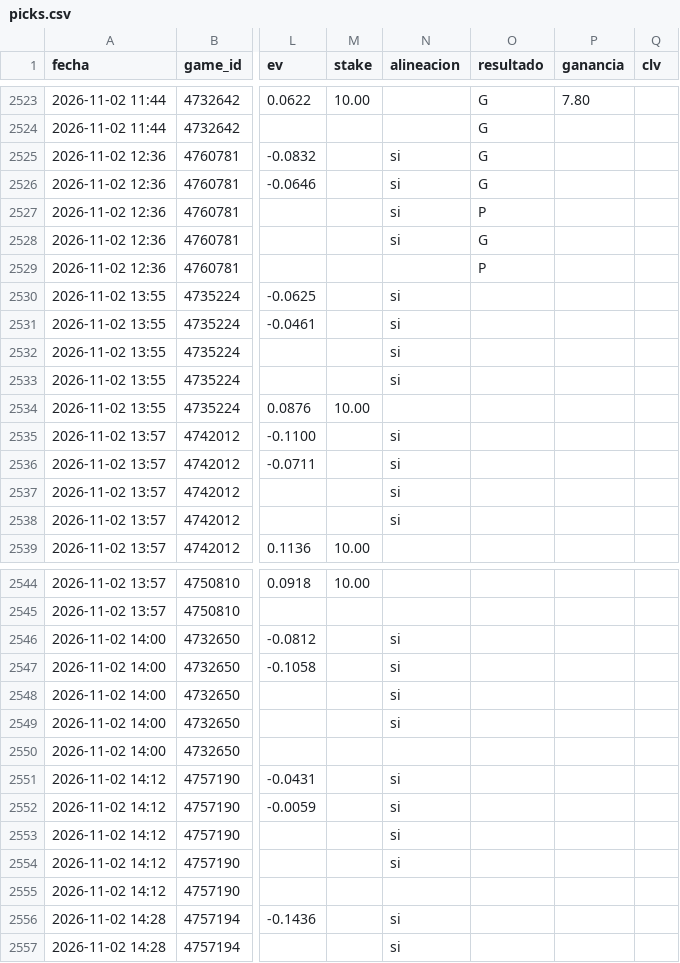
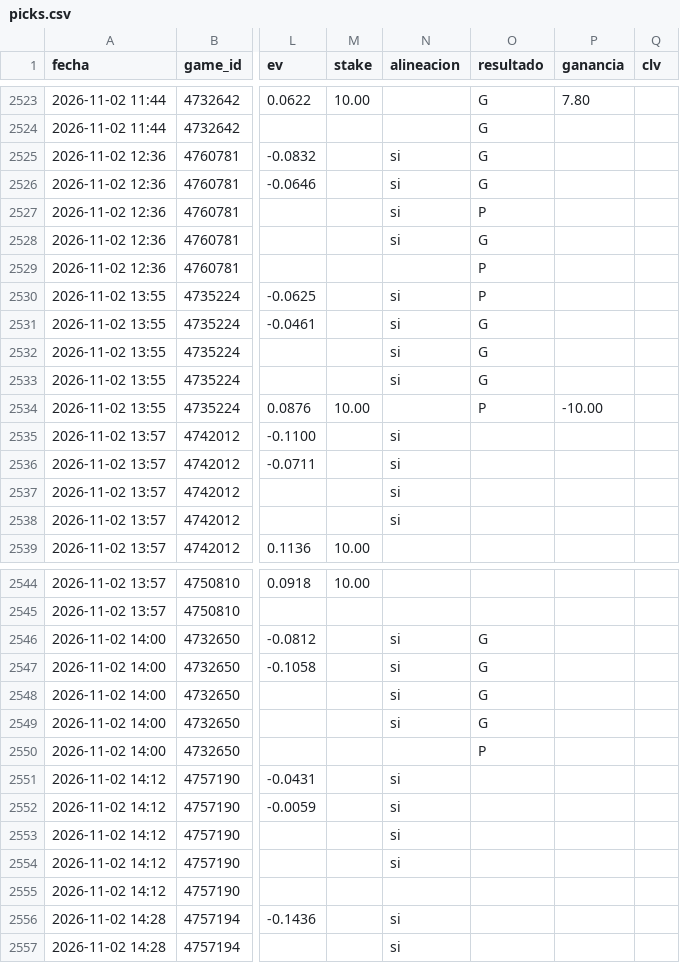
Before and after one commit to JoseVilcatoma/picks-bot, a CSV file: data/picks.csv, drawn as a sheet; only a part is shown, gaps mark what is left out; the diff names each change by its address in the sheet, - before the commit and + after, or states it on an @@ line.

```diff
--- a/data/picks.csv
+++ b/data/picks.csv
-O2530 (resultado): (empty)
+O2530 (resultado): P
-O2531:O2533 (resultado): (empty)
+O2531:O2533 (resultado): G
-O2534 (resultado): (empty)
+O2534 (resultado): P
-P2534 (ganancia): (empty)
+P2534 (ganancia): -10.00
-O2546:O2549 (resultado): (empty)
+O2546:O2549 (resultado): G
-O2550 (resultado): (empty)
+O2550 (resultado): P
```
Also changed, not shown: 4 other files.
